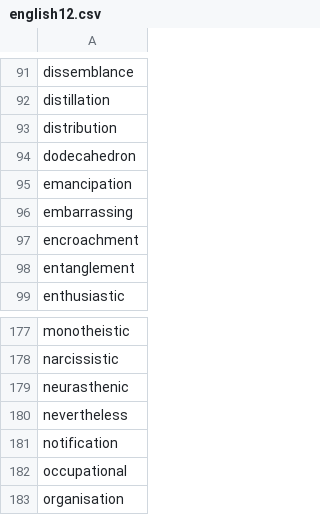
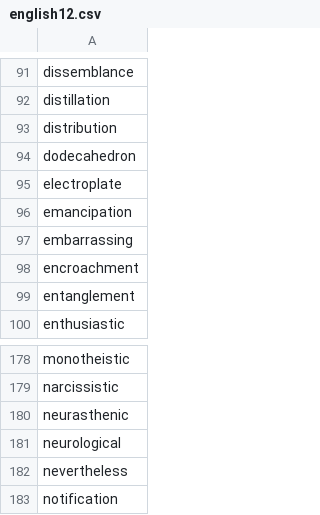
Before and after one commit to yhnnd/wordlab, a CSV file: Files/lang/en/english12.csv, drawn as a sheet; only a part is shown, gaps mark what is left out; the shorter side is filled out with more unchanged rows; the diff names each change by its address in the sheet, - before the commit and + after, or states it on an @@ line.

```diff
--- a/Files/lang/en/english12.csv
+++ b/Files/lang/en/english12.csv
+row 95: electroplate
+row 181: neurological
```
Also changed, not shown: Files/lang/ch/chinese12.csv, Files/lang/ch/chinese7.csv, 4 other files.
